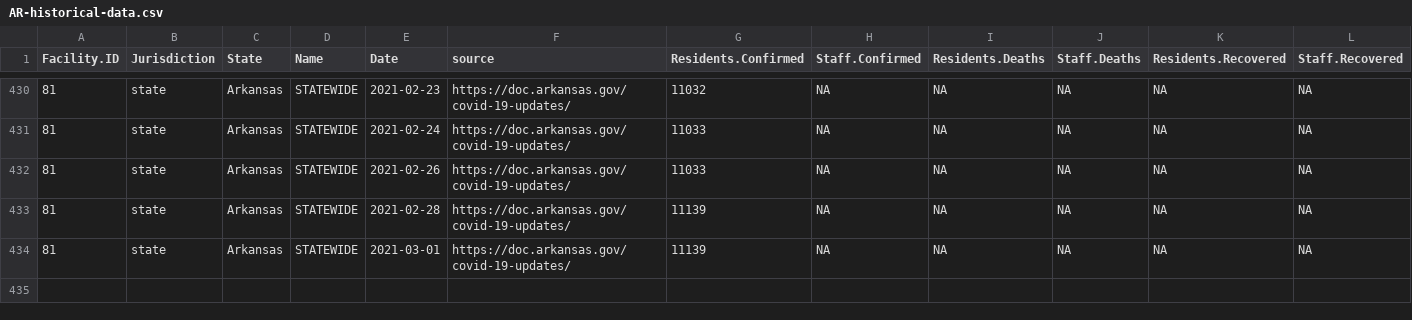
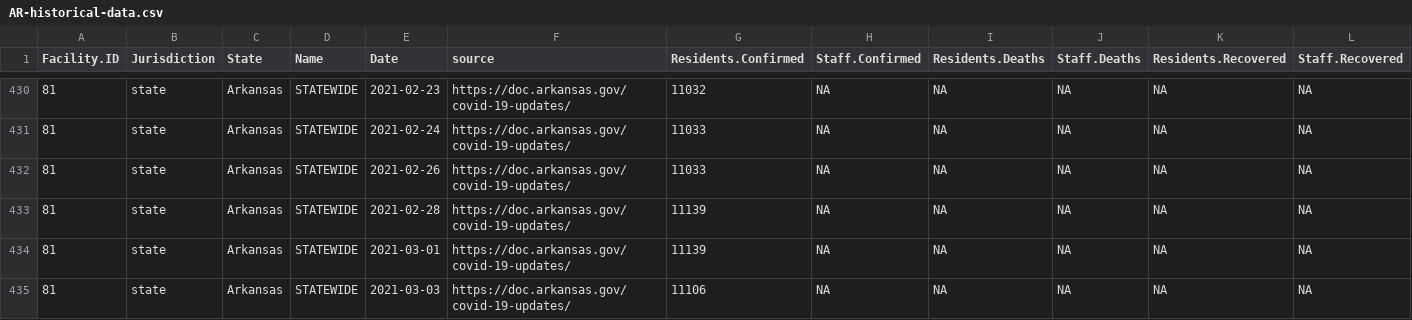
Before and after one commit to uclalawcovid19behindbars/historical-data, a CSV file: data/AR-historical-data.csv, drawn as a sheet; only a part is shown, gaps mark what is left out; rows hold the shown columns only; the diff names each change by its address in the sheet, - before the commit and + after, or states it on an @@ line.

```diff
--- a/data/AR-historical-data.csv
+++ b/data/AR-historical-data.csv
+row 435: 81 | state | Arkansas | STATEWIDE | 2021-03-03 | https://doc.arkansas.gov/covid-19-updates/ | 11106 | NA | NA | NA | NA | NA
```
Also changed, not shown: 6 other files.
